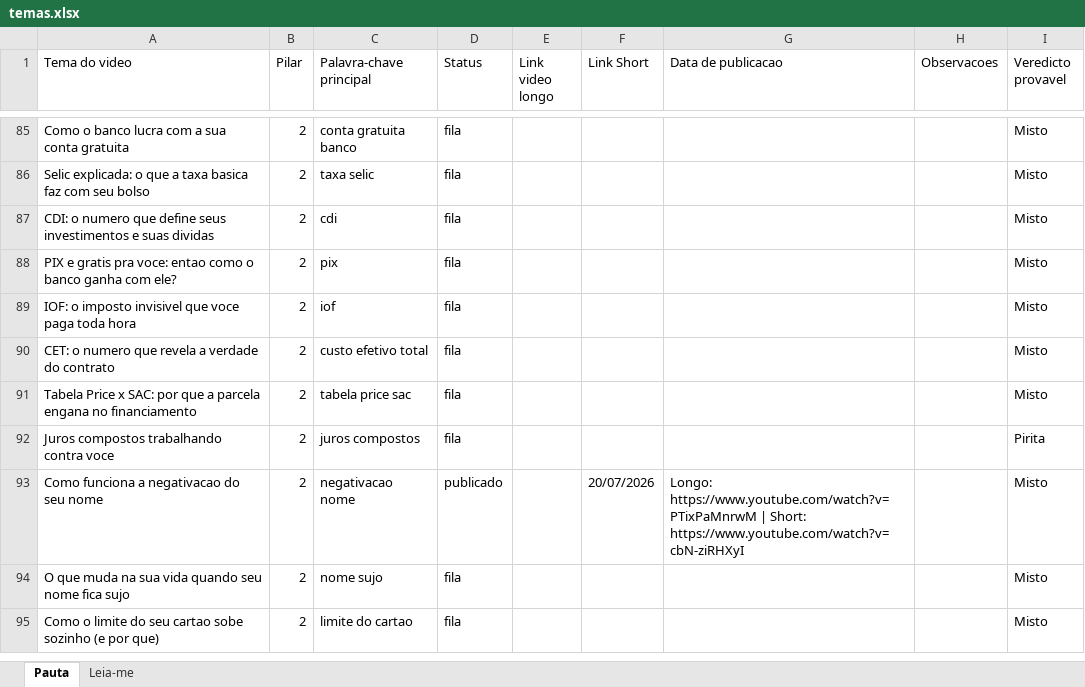
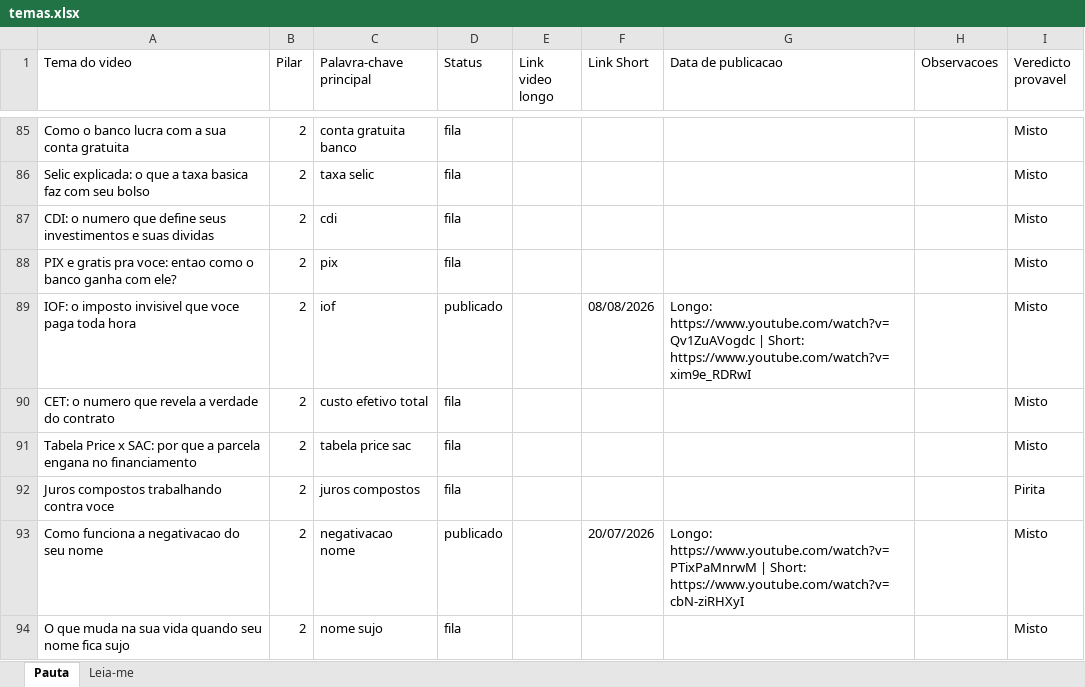
Before and after one commit to wilianjanez/CanalOuroDeTolo, an Excel workbook: temas/temas.xlsx, sheet Pauta, drawn as a sheet; only a part is shown, gaps mark what is left out; the shorter side is filled out with more unchanged rows; values as stored, in another font and other column widths than the file's, no borders; the diff names each change by its address in the sheet, - before the commit and + after, or states it on an @@ line.

```diff
--- a/temas/temas.xlsx (sheet Pauta)
+++ b/temas/temas.xlsx (sheet Pauta)
-D89 (Status): fila
+D89 (Status): publicado
-F89 (Link Short): (empty)
+F89 (Link Short): 08/08/2026
-G89 (Data de publicacao): (empty)
+G89 (Data de publicacao): Longo: https://www.youtube.com/watch?v=Qv1ZuAVogdc | Short: https://www.youtube.com/watch?v=xim9e_RDRwI
```
